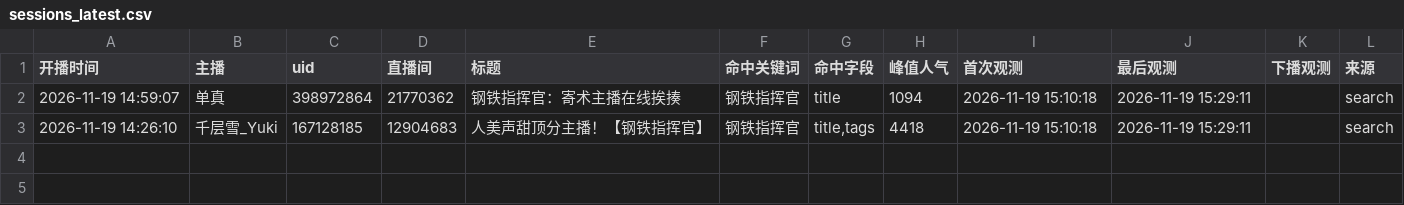
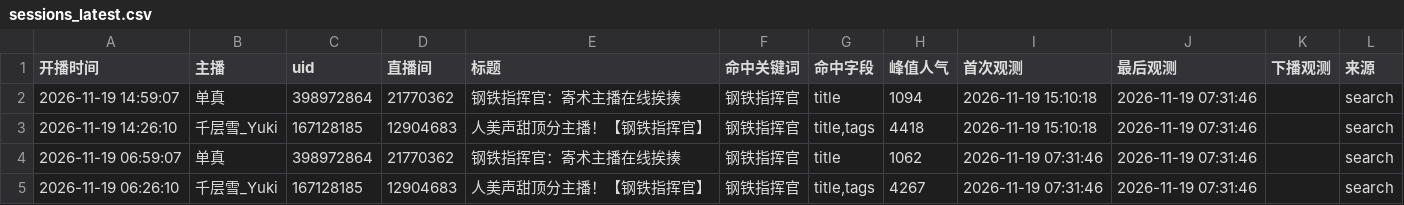
Before and after one commit to MaxLinkerAlpha/bilibili-mechabellum-live, a CSV file: output/sessions_latest.csv, drawn as a sheet.

```diff
--- a/output/sessions_latest.csv
+++ b/output/sessions_latest.csv
@@ -1,3 +1,5 @@
 开播时间,主播,uid,直播间,标题,命中关键词,命中字段,峰值人气,首次观测,最后观测,下播观测,来源
-2026-11-19 14:59:07,单真,398972864,21770362,钢铁指挥官：寄术主播在线挨揍,钢铁指挥官,title,1094,2026-11-19 15:10:18,2026-11-19 15:29:11,,search
-2026-11-19 14:26:10,千层雪_Yuki,167128185,12904683,人美声甜顶分主播！【钢铁指挥官】,钢铁指挥官,"title,tags",4418,2026-11-19 15:10:18,2026-11-19 15:29:11,,search
+2026-11-19 14:59:07,单真,398972864,21770362,钢铁指挥官：寄术主播在线挨揍,钢铁指挥官,title,1094,2026-11-19 15:10:18,2026-11-19 07:31:46,,search
+2026-11-19 14:26:10,千层雪_Yuki,167128185,12904683,人美声甜顶分主播！【钢铁指挥官】,钢铁指挥官,"title,tags",4418,2026-11-19 15:10:18,2026-11-19 07:31:46,,search
+2026-11-19 06:59:07,单真,398972864,21770362,钢铁指挥官：寄术主播在线挨揍,钢铁指挥官,title,1062,2026-11-19 07:31:46,2026-11-19 07:31:46,,search
+2026-11-19 06:26:10,千层雪_Yuki,167128185,12904683,人美声甜顶分主播！【钢铁指挥官】,钢铁指挥官,"title,tags",4267,2026-11-19 07:31:46,2026-11-19 07:31:46,,search
```
Also changed, not shown: output/streamers_latest.csv, 2 other files.
